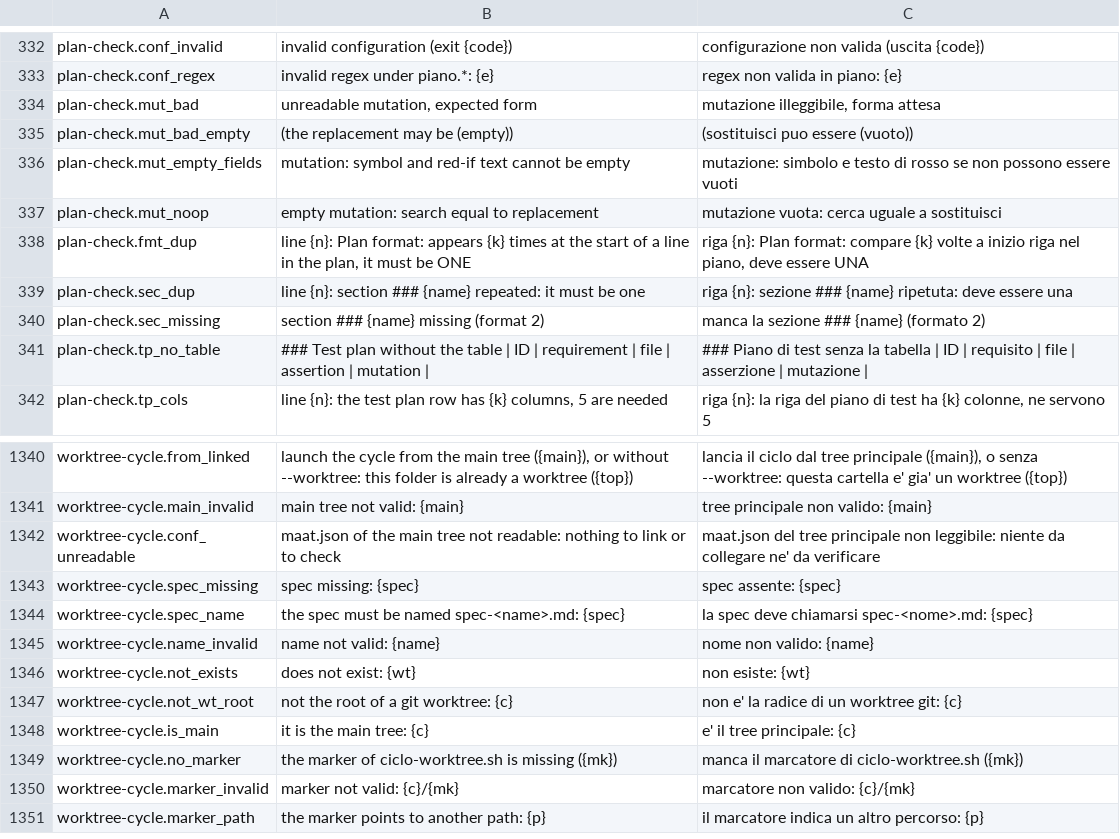
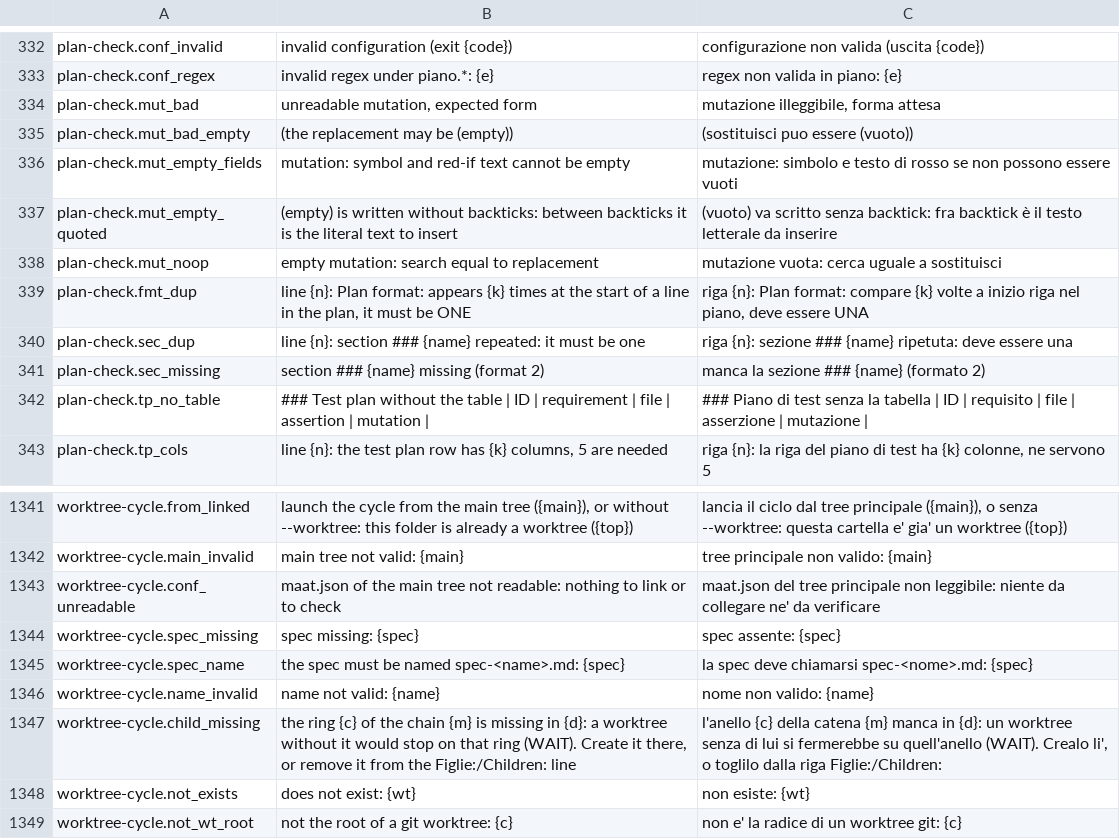
Before and after one commit to Diegoiorio/maat, a TSV file: plugins/maat/scripts/lib/messages.tsv, drawn as a sheet; only a part is shown, gaps mark what is left out; the shorter side is filled out with more unchanged rows; the diff names each change by its address in the sheet, - before the commit and + after, or states it on an @@ line.

```diff
--- a/plugins/maat/scripts/lib/messages.tsv
+++ b/plugins/maat/scripts/lib/messages.tsv
+row 337: plan-check.mut_empty_quoted | (empty) is written without backticks: between backticks it is the literal text to insert | (vuoto) va scritto senza backtick: fra backtick è il testo letterale da inserire
+row 1347: worktree-cycle.child_missing | the ring {c} of the chain {m} is missing in {d}: a worktree without it would stop on that ring (WAIT). Create it there, or remove it from the Figlie:/Children: line | l'anello {c} della catena {m} manca in {d}: un worktree senza di lui si fermerebbe su quell'anello (WAIT). Crealo li', o toglilo dalla riga Figlie:/Children:
```
Also changed, not shown: 11 other files.
